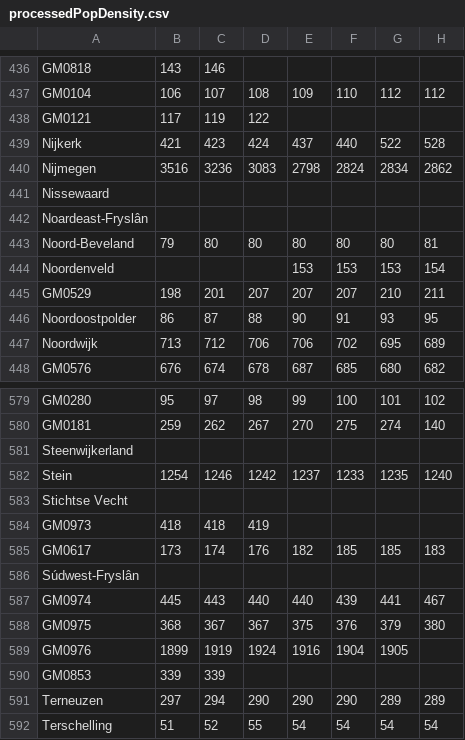
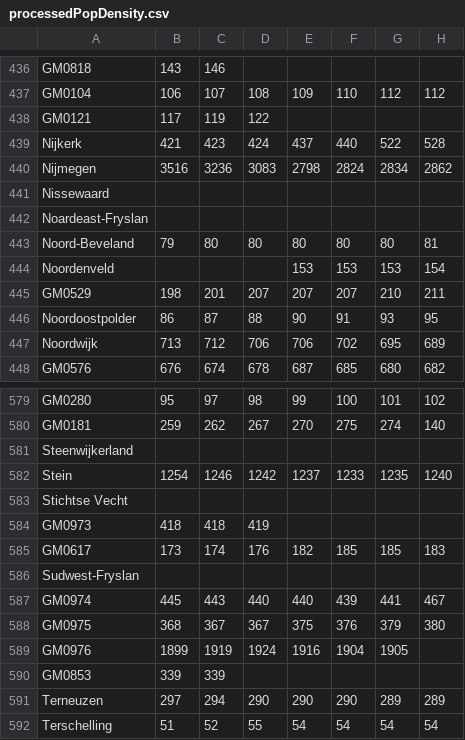
Before and after one commit to HighOnMelatonin/airplain, a CSV file: datafiles/processedPopDensity.csv, drawn as a sheet; only a part is shown, gaps mark what is left out; the diff names each change by its address in the sheet, - before the commit and + after, or states it on an @@ line.

```diff
--- a/datafiles/processedPopDensity.csv
+++ b/datafiles/processedPopDensity.csv
-A442: Noardeast-Fryslân
+A442: Noardeast-Fryslan
-A586: Súdwest-Fryslân
+A586: Sudwest-Fryslan
```
Also changed, not shown: datafiles/processedLandUse.csv, 3 other files.
